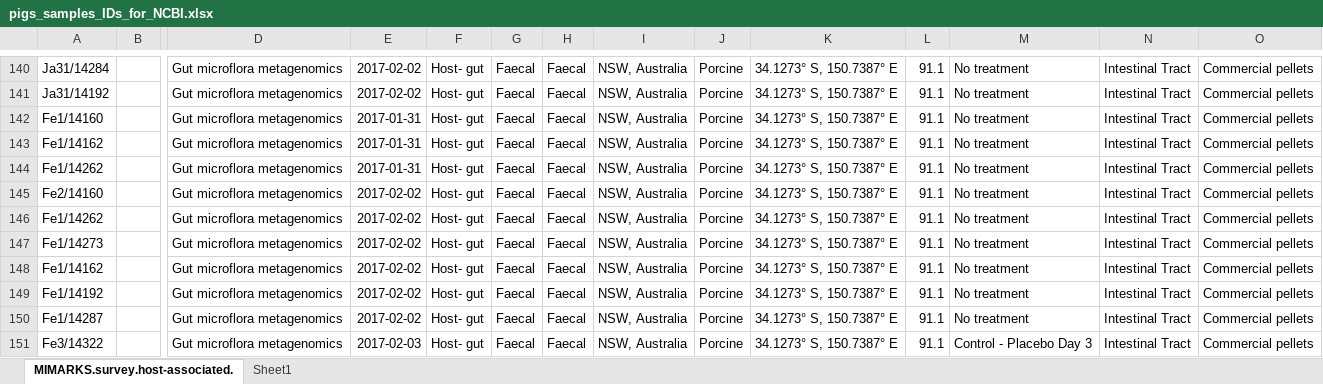
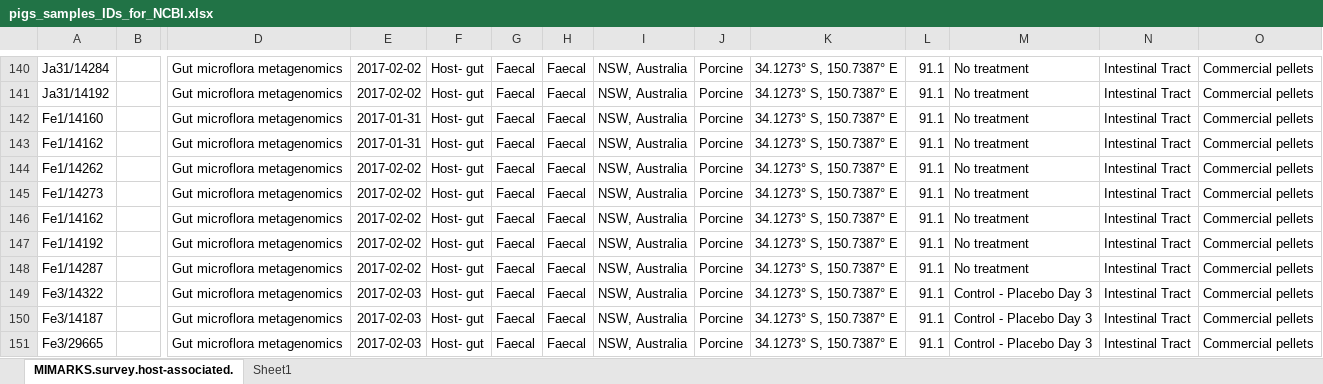
Before and after one commit to koadman/metapigs, an Excel workbook: source_data/pigs_samples_IDs_for_NCBI.xlsx, sheet MIMARKS.survey.host-associated., drawn as a sheet; only a part is shown, gaps mark what is left out; the shorter side is filled out with more unchanged rows; values as stored, in another font and other column widths than the file's, no borders; rows hold the shown columns only; the diff names each change by its address in the sheet, - before the commit and + after, or states it on an @@ line.

```diff
--- a/source_data/pigs_samples_IDs_for_NCBI.xlsx (sheet MIMARKS.survey.host-associated.)
+++ b/source_data/pigs_samples_IDs_for_NCBI.xlsx (sheet MIMARKS.survey.host-associated.)
-row 144: Fe1/14262 |  | Gut microflora metagenomics | 2017-01-31 | Host- gut | Faecal | Faecal | NSW, Australia | Porcine | 34.1273° S, 150.7387° E | 91.1 | No treatment | Intestinal Tract | Commercial pellets
-row 145: Fe2/14160 |  | Gut microflora metagenomics | 2017-02-02 | Host- gut | Faecal | Faecal | NSW, Australia | Porcine | 34.1273° S, 150.7387° E | 91.1 | No treatment | Intestinal Tract | Commercial pellets
```
Also changed, not shown: source_data/DNA_plates.xlsx, 1 other file.
